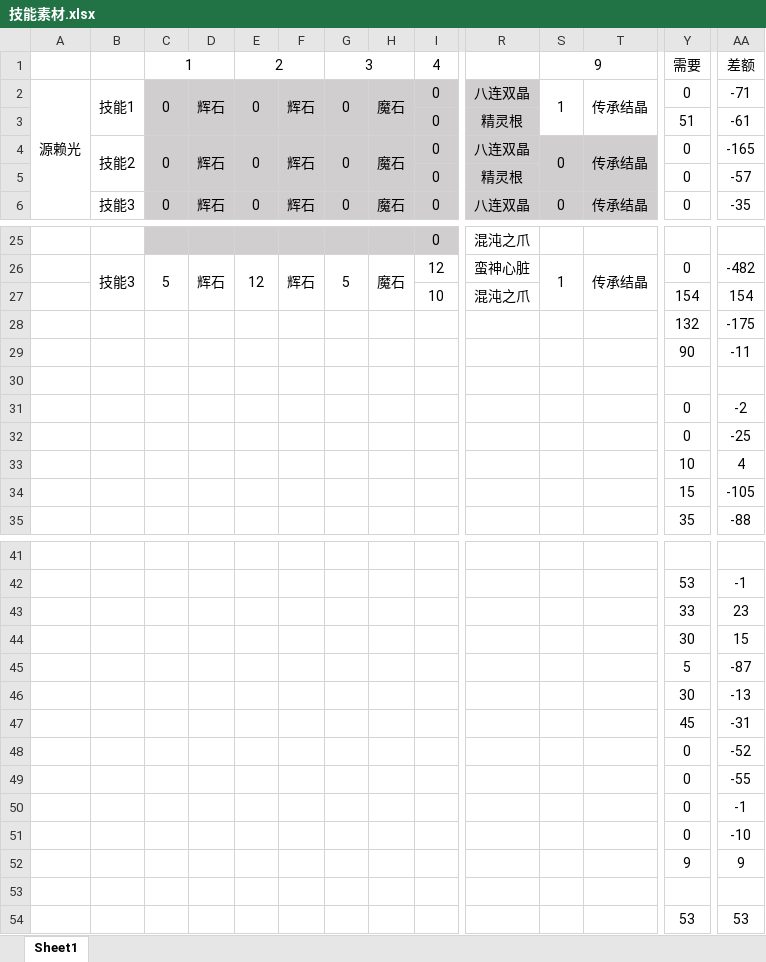
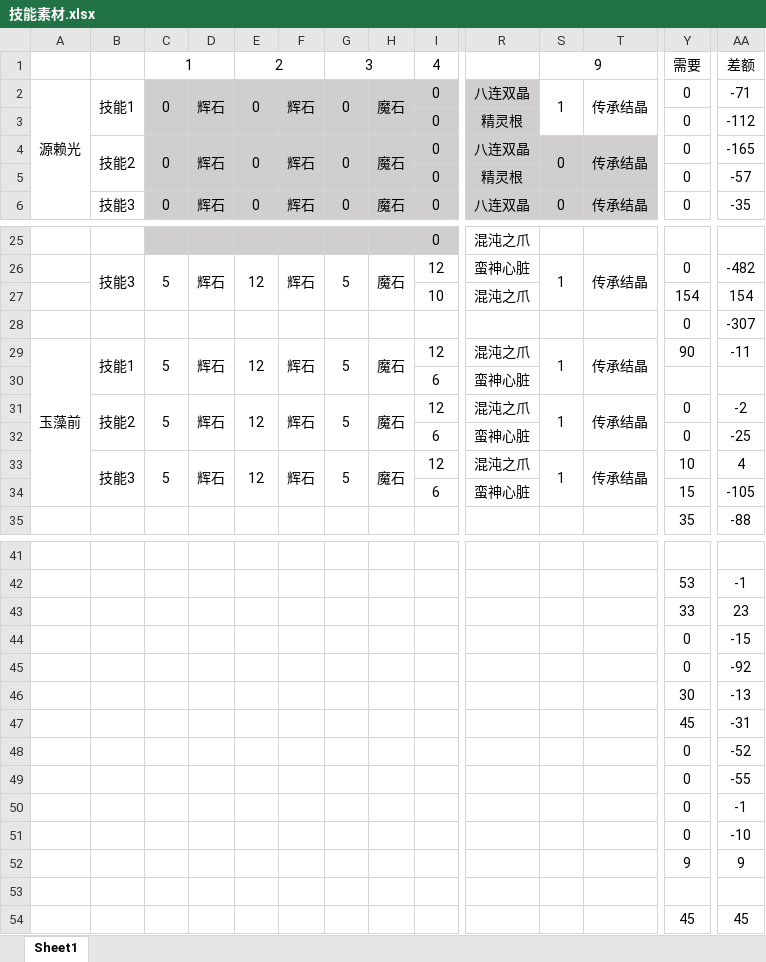
Before and after one commit to BakedRibs/PersonalDocuments, an Excel workbook: 技能素材.xlsx, sheet Sheet1, drawn as a sheet; only a part is shown, gaps mark what is left out; values as stored, in another font and other column widths than the file's, no borders; removed rows and columns are numbered as before the commit, all else as after; rows hold the shown columns only; the diff covers the shown part only; the diff names each change by its address in the sheet, - before the commit and + after, or states it on an @@ line.

Commit message:
20171009-1733

```diff
--- a/技能素材.xlsx (sheet Sheet1)
+++ b/技能素材.xlsx (sheet Sheet1)
-Y3: 51
+Y3: 0
-AA3: -61
+AA3: -112
-Y28: 132
+Y28: 0
-AA28: -175
+AA28: -307
-row 29:  |  |  |  |  |  |  |  |  |  |  |  | 90 | -11
-row 29: (empty)
+row 29: 玉藻前 | 技能1 | 5 | 辉石 | 12 | 辉石 | 5 | 魔石 | 12 | 混沌之爪 | 1 | 传承结晶 | 90 | -11
+A29:A34 merged
+B29:B30 merged
+C29:C30 merged
+D29:D30 merged
+E29:E30 merged
+F29:F30 merged
+G29:G30 merged
+H29:H30 merged
+S29:S30 merged
+T29:T30 merged
-row 31:  |  |  |  |  |  |  |  |  |  |  |  | 0 | -2
-row 32:  |  |  |  |  |  |  |  |  |  |  |  | 0 | -25
-row 33:  |  |  |  |  |  |  |  |  |  |  |  | 10 | 4
-row 34:  |  |  |  |  |  |  |  |  |  |  |  | 15 | -105
+row 30:  |  |  |  |  |  |  |  | 6 | 蛮神心脏
+row 31:  | 技能2 | 5 | 辉石 | 12 | 辉石 | 5 | 魔石 | 12 | 混沌之爪 | 1 | 传承结晶 | 0 | -2
+row 32:  |  |  |  |  |  |  |  | 6 | 蛮神心脏 |  |  | 0 | -25
+row 33:  | 技能3 | 5 | 辉石 | 12 | 辉石 | 5 | 魔石 | 12 | 混沌之爪 | 1 | 传承结晶 | 10 | 4
+row 34:  |  |  |  |  |  |  |  | 6 | 蛮神心脏 |  |  | 15 | -105
-Y44: 30
+Y44: 0
-AA44: 15
+AA44: -15
-Y45: 5
+Y45: 0
-AA45: -87
+AA45: -92
-Y54: 53
+Y54: 45
-AA54: 53
+AA54: 45
```
Also changed, not shown: 35 edited cells and cell formats elsewhere in this sheet.
